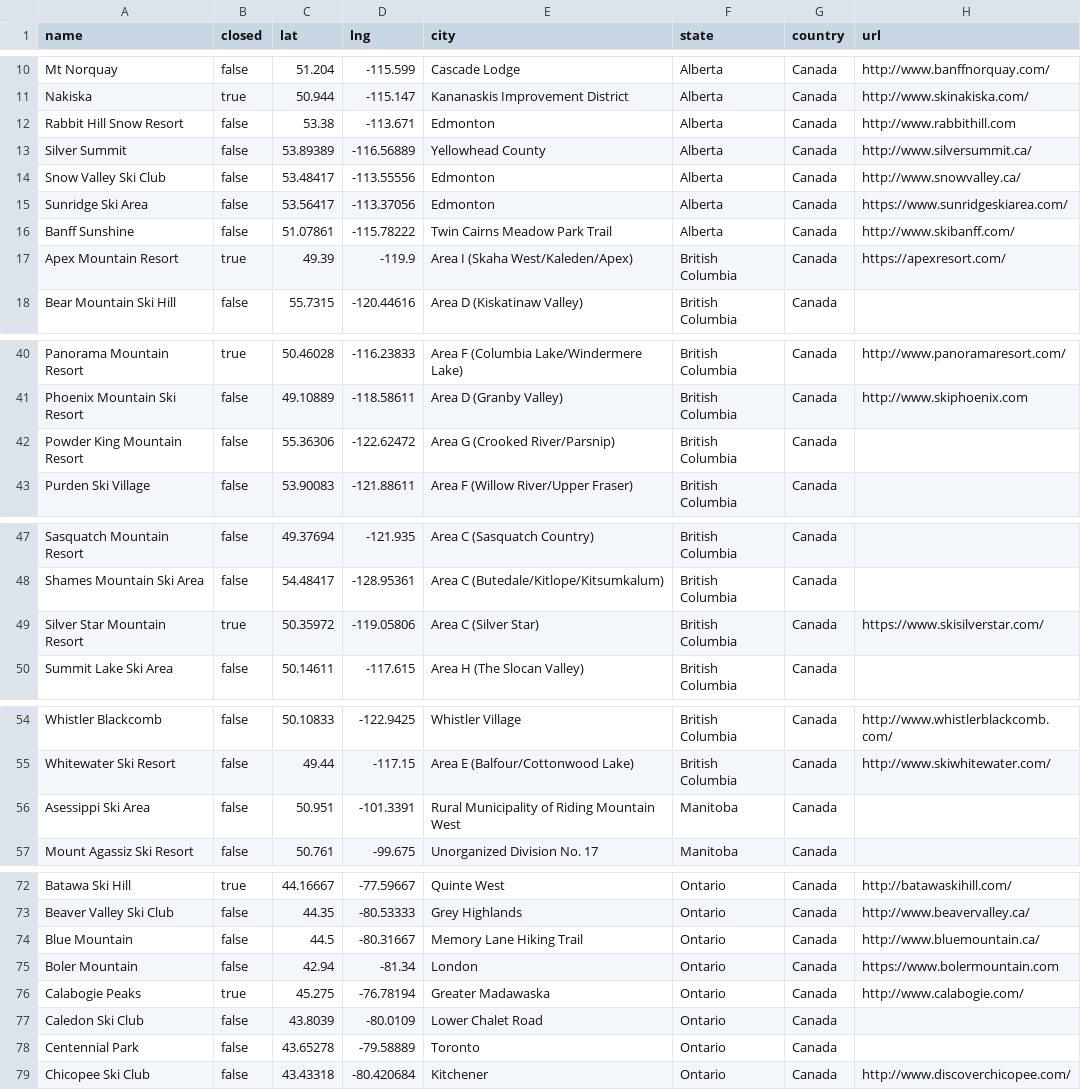
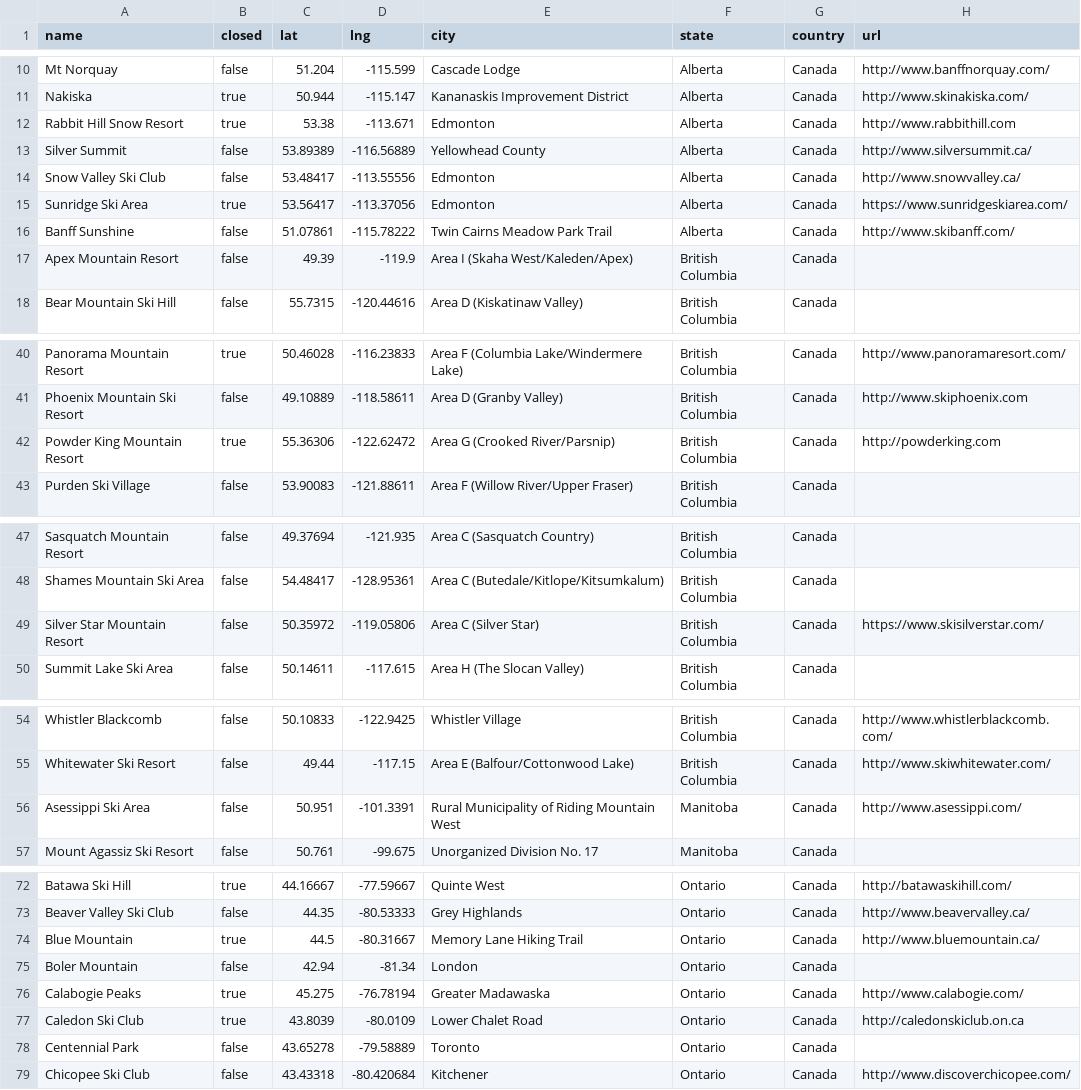
Before and after one commit to jtarchie/followthesnow, a CSV file: resorts/canada.csv, drawn as a sheet; only a part is shown, gaps mark what is left out; the diff covers the shown part only.

Commit message:
update resorts

```diff
--- a/resorts/canada.csv
+++ b/resorts/canada.csv
@@ -11,8 +11,8 @@ Mt Norquay,false,51.204,-115.599,Cascade Lodge,Alberta,Canada,http://www.banffno
 Nakiska,true,50.944,-115.147,Kananaskis Improvement District,Alberta,Canada,http://www.skinakiska.com/
-Rabbit Hill Snow Resort,false,53.38,-113.671,Edmonton,Alberta,Canada,http://www.rabbithill.com
+Rabbit Hill Snow Resort,true,53.38,-113.671,Edmonton,Alberta,Canada,http://www.rabbithill.com
 Silver Summit,false,53.89389,-116.56889,Yellowhead County,Alberta,Canada,http://www.silversummit.ca/
 Snow Valley Ski Club,false,53.48417,-113.55556,Edmonton,Alberta,Canada,http://www.snowvalley.ca/
-Sunridge Ski Area,false,53.56417,-113.37056,Edmonton,Alberta,Canada,https://www.sunridgeskiarea.com/
+Sunridge Ski Area,true,53.56417,-113.37056,Edmonton,Alberta,Canada,https://www.sunridgeskiarea.com/
 Banff Sunshine,false,51.07861,-115.78222,Twin Cairns Meadow Park Trail,Alberta,Canada,http://www.skibanff.com/
-Apex Mountain Resort,true,49.39,-119.9,Area I (Skaha West/Kaleden/Apex),British Columbia,Canada,https://apexresort.com/
+Apex Mountain Resort,false,49.39,-119.9,Area I (Skaha West/Kaleden/Apex),British Columbia,Canada,
 Bear Mountain Ski Hill,false,55.7315,-120.44616,Area D (Kiskatinaw Valley),British Columbia,Canada,
@@ -41,3 +41,3 @@ Panorama Mountain Resort,true,50.46028,-116.23833,Area F (Columbia Lake/Winderme
 Phoenix Mountain Ski Resort,false,49.10889,-118.58611,Area D (Granby Valley),British Columbia,Canada,http://www.skiphoenix.com
-Powder King Mountain Resort,false,55.36306,-122.62472,Area G (Crooked River/Parsnip),British Columbia,Canada,
+Powder King Mountain Resort,true,55.36306,-122.62472,Area G (Crooked River/Parsnip),British Columbia,Canada,http://powderking.com
 Purden Ski Village,false,53.90083,-121.88611,Area F (Willow River/Upper Fraser),British Columbia,Canada,
@@ -48,3 +48,3 @@ Sasquatch Mountain Resort,false,49.37694,-121.935,Area C (Sasquatch Country),Bri
 Shames Mountain Ski Area,false,54.48417,-128.95361,Area C (Butedale/Kitlope/Kitsumkalum),British Columbia,Canada,
-Silver Star Mountain Resort,true,50.35972,-119.05806,Area C (Silver Star),British Columbia,Canada,https://www.skisilverstar.com/
+Silver Star Mountain Resort,false,50.35972,-119.05806,Area C (Silver Star),British Columbia,Canada,https://www.skisilverstar.com/
 Summit Lake Ski Area,false,50.14611,-117.615,Area H (The Slocan Valley),British Columbia,Canada,
@@ -55,3 +55,3 @@ Whistler Blackcomb,false,50.10833,-122.9425,Whistler Village,British Columbia,Ca
 Whitewater Ski Resort,false,49.44,-117.15,Area E (Balfour/Cottonwood Lake),British Columbia,Canada,http://www.skiwhitewater.com/
-Asessippi Ski Area,false,50.951,-101.3391,Rural Municipality of Riding Mountain West,Manitoba,Canada,
+Asessippi Ski Area,false,50.951,-101.3391,Rural Municipality of Riding Mountain West,Manitoba,Canada,http://www.asessippi.com/
 Mount Agassiz Ski Resort,false,50.761,-99.675,Unorganized Division No. 17,Manitoba,Canada,
@@ -73,6 +73,6 @@ Batawa Ski Hill,true,44.16667,-77.59667,Quinte West,Ontario,Canada,http://batawa
 Beaver Valley Ski Club,false,44.35,-80.53333,Grey Highlands,Ontario,Canada,http://www.beavervalley.ca/
-Blue Mountain,false,44.5,-80.31667,Memory Lane Hiking Trail,Ontario,Canada,http://www.bluemountain.ca/
-Boler Mountain,false,42.94,-81.34,London,Ontario,Canada,https://www.bolermountain.com
+Blue Mountain,true,44.5,-80.31667,Memory Lane Hiking Trail,Ontario,Canada,http://www.bluemountain.ca/
+Boler Mountain,false,42.94,-81.34,London,Ontario,Canada,
 Calabogie Peaks,true,45.275,-76.78194,Greater Madawaska,Ontario,Canada,http://www.calabogie.com/
-Caledon Ski Club,false,43.8039,-80.0109,Lower Chalet Road,Ontario,Canada,
+Caledon Ski Club,true,43.8039,-80.0109,Lower Chalet Road,Ontario,Canada,http://caledonskiclub.on.ca
 Centennial Park,false,43.65278,-79.58889,Toronto,Ontario,Canada,
```
Also changed, not shown: 4 edited cells elsewhere in this file, resorts/united_states.csv.
